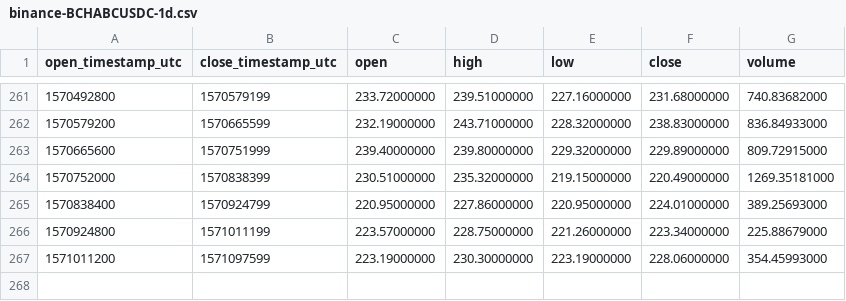
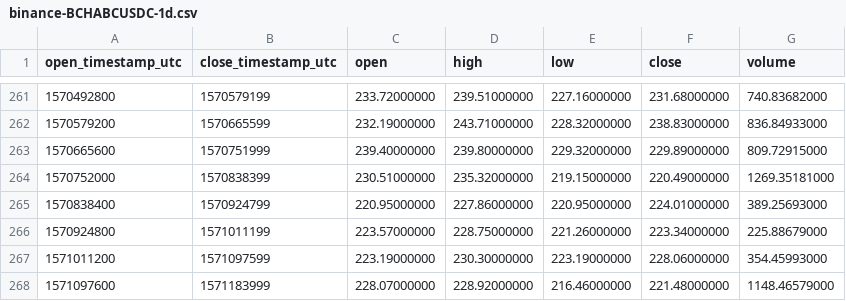
Before and after one commit to cryptobigbro/binance-BCHABCUSDC, a CSV file: binance-BCHABCUSDC-1d.csv, drawn as a sheet; only a part is shown, gaps mark what is left out; the diff names each change by its address in the sheet, - before the commit and + after, or states it on an @@ line.

```diff
--- a/binance-BCHABCUSDC-1d.csv
+++ b/binance-BCHABCUSDC-1d.csv
+row 268: 1571097600 | 1571183999 | 228.07000000 | 228.92000000 | 216.46000000 | 221.48000000 | 1148.46579000
```
Also changed, not shown: binance-BCHABCUSDC-1h.csv.
